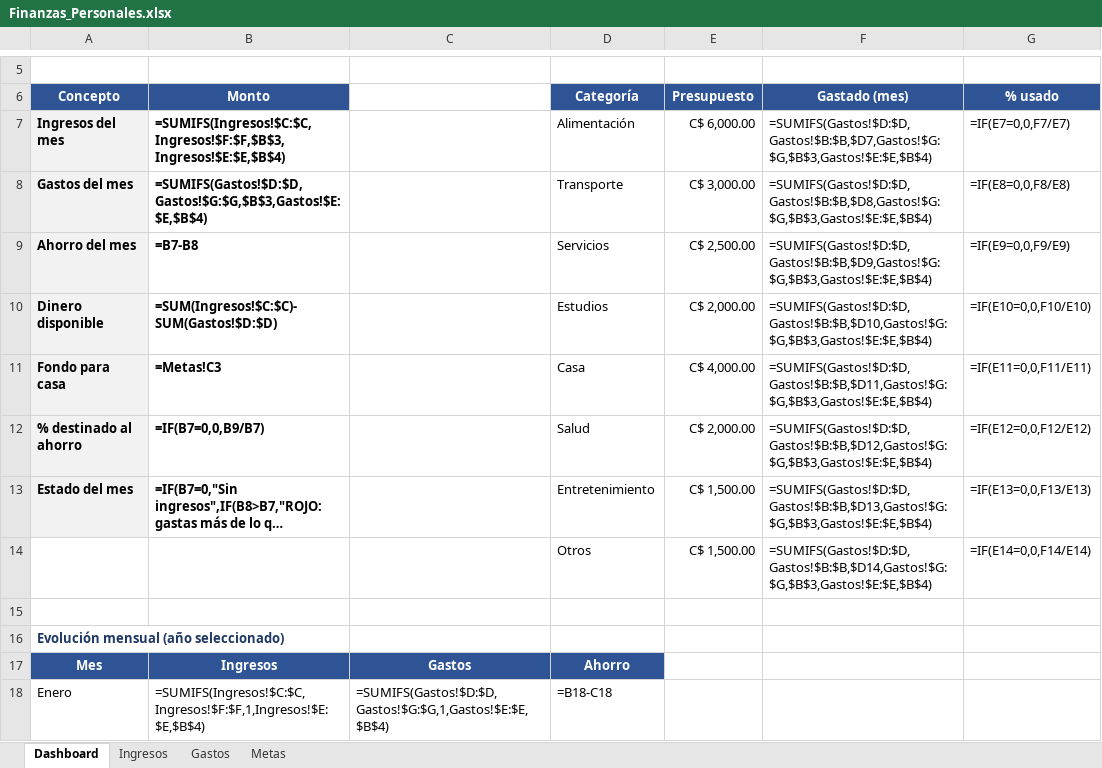
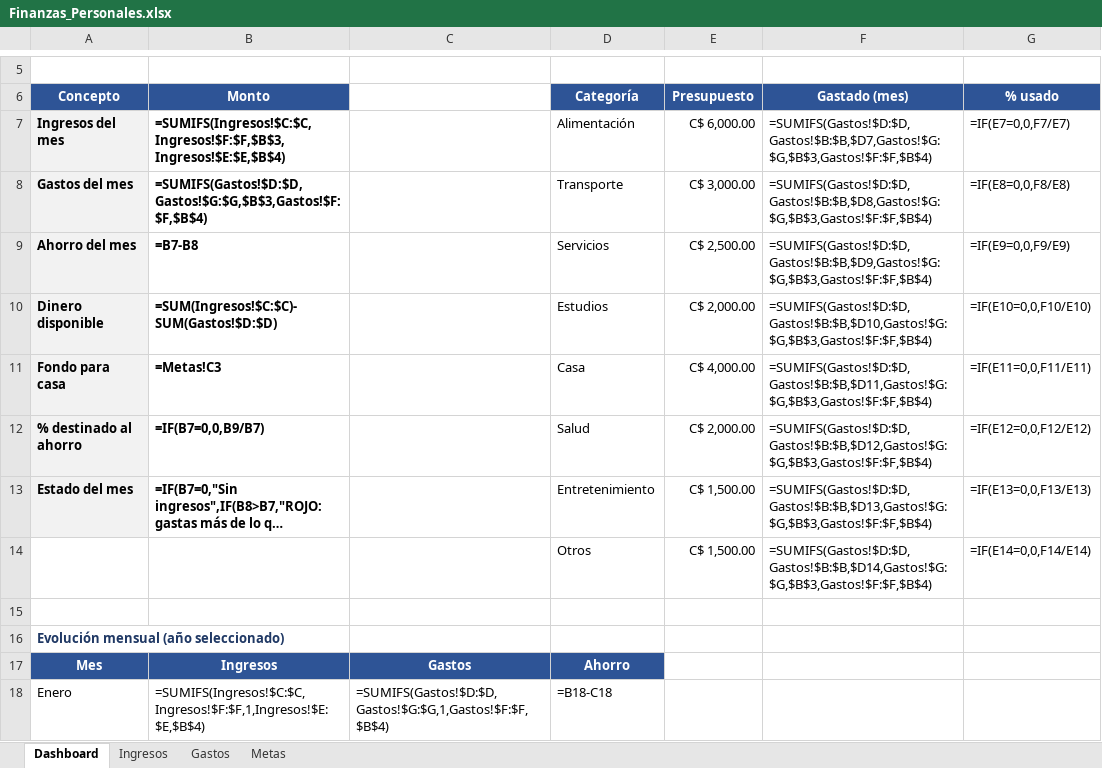
Before and after one commit to benjangel/excel, an Excel workbook: Finanzas_Personales.xlsx, sheet Dashboard, drawn as a sheet; only a part is shown, gaps mark what is left out; long unchanged cells end in …; values as stored, in another font and other column widths than the file's, no borders; formulas without a stored value are shown as written; charts and pictures and conditional formats not drawn; the diff covers the shown part only; the diff names each change by its address in the sheet, - before the commit and + after, or states it on an @@ line.

Commit message:
Corregir filtro de anio en formulas de Gastos (columna F en lugar de E)

```diff
--- a/Finanzas_Personales.xlsx (sheet Dashboard)
+++ b/Finanzas_Personales.xlsx (sheet Dashboard)
-F7 (Gastado (mes)): =SUMIFS(Gastos!$D:$D,Gastos!$B:$B,$D7,Gastos!$G:$G,$B$3,Gastos!$E:$E,$B$4)
+F7 (Gastado (mes)): =SUMIFS(Gastos!$D:$D,Gastos!$B:$B,$D7,Gastos!$G:$G,$B$3,Gastos!$F:$F,$B$4)
-B8 (Monto): =SUMIFS(Gastos!$D:$D,Gastos!$G:$G,$B$3,Gastos!$E:$E,$B$4)
+B8 (Monto): =SUMIFS(Gastos!$D:$D,Gastos!$G:$G,$B$3,Gastos!$F:$F,$B$4)
-F8 (Gastado (mes)): =SUMIFS(Gastos!$D:$D,Gastos!$B:$B,$D8,Gastos!$G:$G,$B$3,Gastos!$E:$E,$B$4)
+F8 (Gastado (mes)): =SUMIFS(Gastos!$D:$D,Gastos!$B:$B,$D8,Gastos!$G:$G,$B$3,Gastos!$F:$F,$B$4)
-F9 (Gastado (mes)): =SUMIFS(Gastos!$D:$D,Gastos!$B:$B,$D9,Gastos!$G:$G,$B$3,Gastos!$E:$E,$B$4)
+F9 (Gastado (mes)): =SUMIFS(Gastos!$D:$D,Gastos!$B:$B,$D9,Gastos!$G:$G,$B$3,Gastos!$F:$F,$B$4)
-F10 (Gastado (mes)): =SUMIFS(Gastos!$D:$D,Gastos!$B:$B,$D10,Gastos!$G:$G,$B$3,Gastos!$E:$E,$B$4)
+F10 (Gastado (mes)): =SUMIFS(Gastos!$D:$D,Gastos!$B:$B,$D10,Gastos!$G:$G,$B$3,Gastos!$F:$F,$B$4)
-F11 (Gastado (mes)): =SUMIFS(Gastos!$D:$D,Gastos!$B:$B,$D11,Gastos!$G:$G,$B$3,Gastos!$E:$E,$B$4)
+F11 (Gastado (mes)): =SUMIFS(Gastos!$D:$D,Gastos!$B:$B,$D11,Gastos!$G:$G,$B$3,Gastos!$F:$F,$B$4)
-F12 (Gastado (mes)): =SUMIFS(Gastos!$D:$D,Gastos!$B:$B,$D12,Gastos!$G:$G,$B$3,Gastos!$E:$E,$B$4)
+F12 (Gastado (mes)): =SUMIFS(Gastos!$D:$D,Gastos!$B:$B,$D12,Gastos!$G:$G,$B$3,Gastos!$F:$F,$B$4)
-F13 (Gastado (mes)): =SUMIFS(Gastos!$D:$D,Gastos!$B:$B,$D13,Gastos!$G:$G,$B$3,Gastos!$E:$E,$B$4)
+F13 (Gastado (mes)): =SUMIFS(Gastos!$D:$D,Gastos!$B:$B,$D13,Gastos!$G:$G,$B$3,Gastos!$F:$F,$B$4)
-F14 (Gastado (mes)): =SUMIFS(Gastos!$D:$D,Gastos!$B:$B,$D14,Gastos!$G:$G,$B$3,Gastos!$E:$E,$B$4)
+F14 (Gastado (mes)): =SUMIFS(Gastos!$D:$D,Gastos!$B:$B,$D14,Gastos!$G:$G,$B$3,Gastos!$F:$F,$B$4)
-C18: =SUMIFS(Gastos!$D:$D,Gastos!$G:$G,1,Gastos!$E:$E,$B$4)
+C18: =SUMIFS(Gastos!$D:$D,Gastos!$G:$G,1,Gastos!$F:$F,$B$4)
```
Also changed, not shown: 11 edited cells elsewhere in this sheet, 1 other file.
